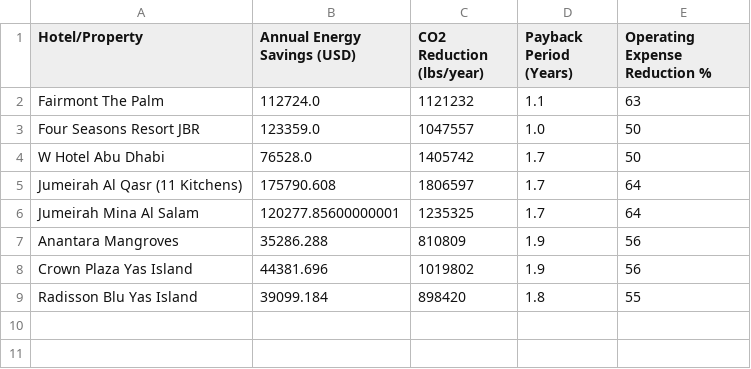
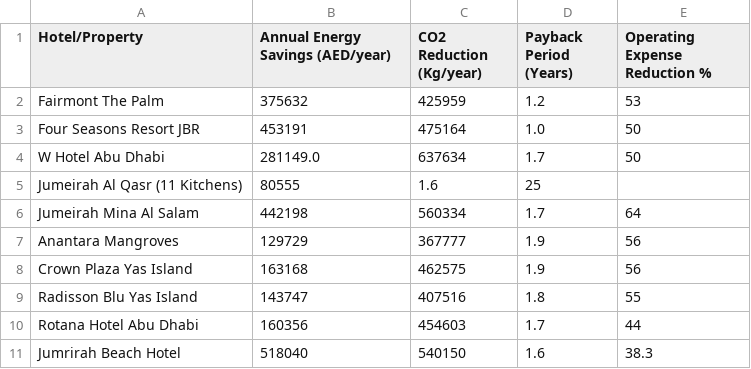
Before and after one commit to kushwahashubham/Intelli-hood_DCKV_Presentation, a CSV file: case_study_data.csv, drawn as a sheet.

Commit message:
Add files via upload
cosmetic changes and more details added to slide 10, 11,  and more case study slides added.

```diff
--- a/case_study_data.csv
+++ b/case_study_data.csv
@@ -1,9 +1,11 @@
-Hotel/Property,Annual Energy Savings (USD),CO2 Reduction (lbs/year),Payback Period (Years),Operating Expense Reduction %
-Fairmont The Palm,112724.0,1121232,1.1,63
-Four Seasons Resort JBR,123359.0,1047557,1.0,50
-W Hotel Abu Dhabi,76528.0,1405742,1.7,50
-Jumeirah Al Qasr (11 Kitchens),175790.608,1806597,1.7,64
-Jumeirah Mina Al Salam,120277.85600000001,1235325,1.7,64
-Anantara Mangroves,35286.288,810809,1.9,56
-Crown Plaza Yas Island,44381.696,1019802,1.9,56
-Radisson Blu Yas Island,39099.184,898420,1.8,55
+Hotel/Property,Annual Energy Savings (AED/year),CO2 Reduction (Kg/year),Payback Period (Years),Operating Expense Reduction %
+Fairmont The Palm,375632,425959,1.2,53
+Four Seasons Resort JBR,453191,475164,1.0,50
+W Hotel Abu Dhabi,281149.0,637634,1.7,50
+Jumeirah Al Qasr (11 Kitchens),80555,1.6,25
+Jumeirah Mina Al Salam,442198,560334,1.7,64
+Anantara Mangroves,129729,367777,1.9,56
+Crown Plaza Yas Island,163168,462575,1.9,56
+Radisson Blu Yas Island,143747,407516,1.8,55
+Rotana Hotel Abu Dhabi,160356,454603,1.7,44
+Jumrirah Beach Hotel,518040,540150,1.6,38.3
```
Also changed, not shown: 9 other files.
